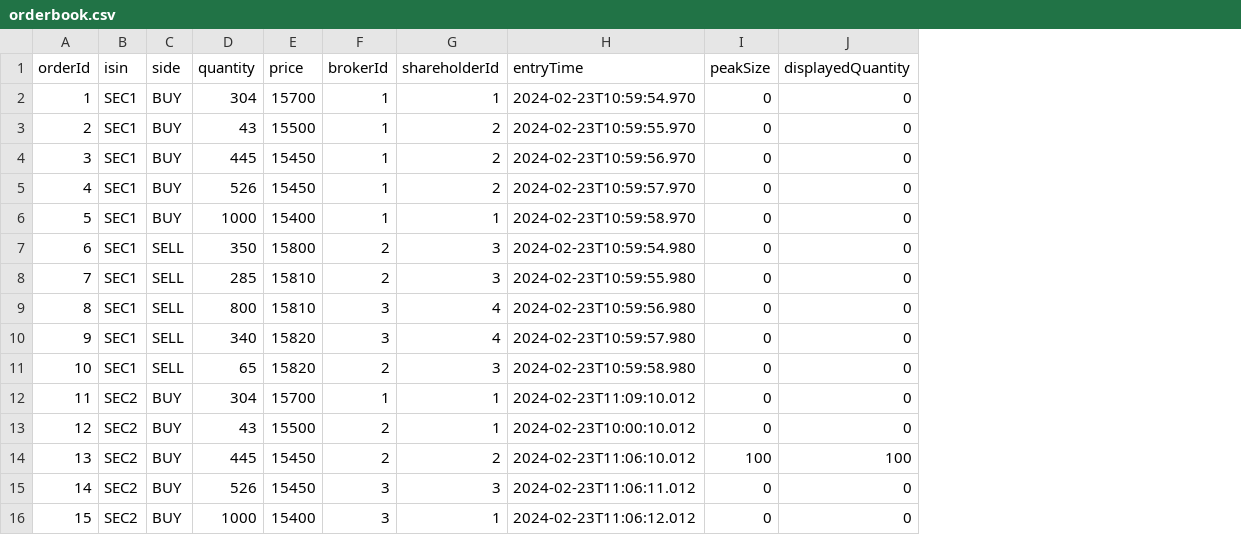
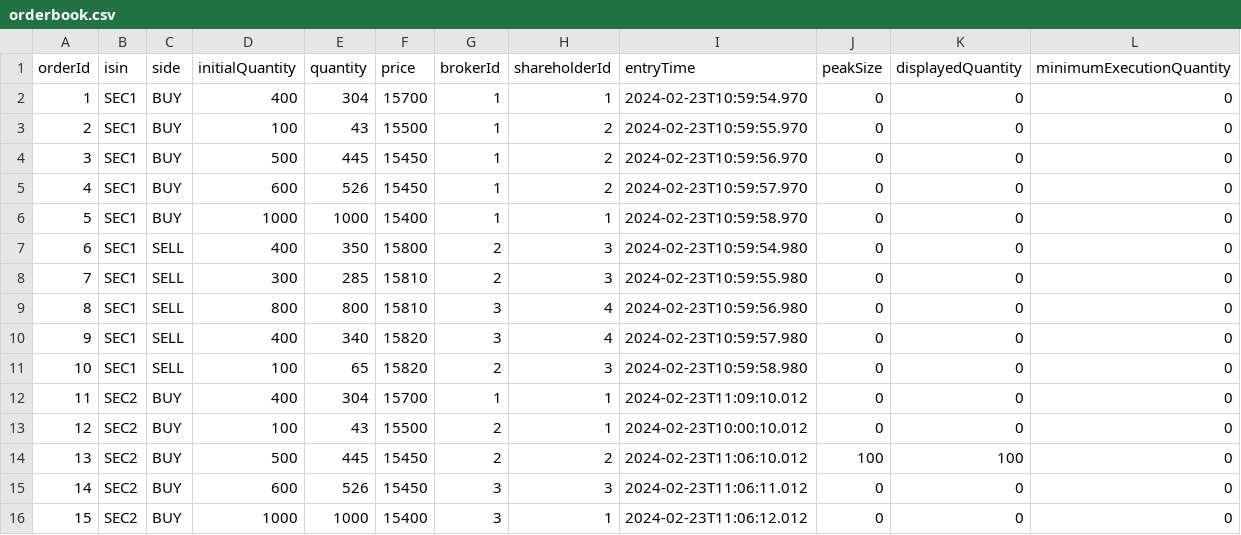
Before and after one commit to AliGhAliGh/UT-SE1, a CSV file: src/main/resources/persistence/orderbook.csv, drawn as a sheet; the diff names each change by its address in the sheet, - before the commit and + after, or states it on an @@ line.

```diff
--- a/src/main/resources/persistence/orderbook.csv
+++ b/src/main/resources/persistence/orderbook.csv
+column D (initialQuantity), rows 2-16: 400 | 100 | 500 | 600 | 1000 | 400 | 300 | 800 | 400 | 100 | 400 | 100 | 500 | 600 | 1000
+column L (minimumExecutionQuantity), rows 2-16: all 0
```
Also changed, not shown: 53 other files.
